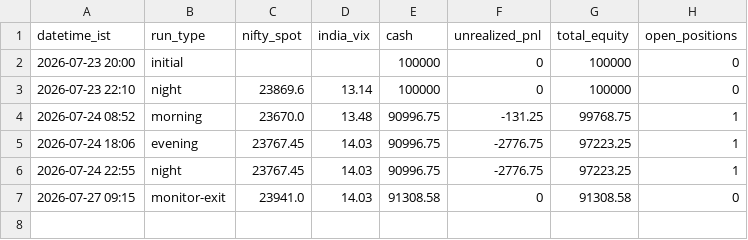
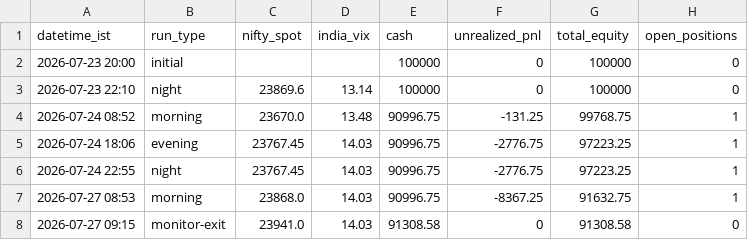
Before and after one commit to ajaiswal1818/nifty-paper-trading, a CSV file: strategies/v3-strong/equity_curve.csv, drawn as a sheet; the diff names each change by its address in the sheet, - before the commit and + after, or states it on an @@ line.

Commit message:
morning 2026-07-27: score +1, no entry; reconcile with cloud-monitor 09:15 stop-outs
Rebase conflict resolution: the 08:53 morning run modeled the 23650-put exit at an
assumed open (23,868 / mark 8.48) while the Oracle VM monitor had already executed it
at 09:15 on live quotes (23,941 / mark 5.57). The monitor's fill is authoritative; the
duplicate modeled fill was discarded. Morning-run metadata (morning_score_today,
market_snapshot, notes) preserved on top of the monitor's money numbers.

v3 102,144.70 (+2,144.70) | v3-strong 91,308.58 (-8,691.42) | v3i 90,611.25 (-9,388.75)

```diff
--- a/strategies/v3-strong/equity_curve.csv
+++ b/strategies/v3-strong/equity_curve.csv
+row 7: 2026-07-27 08:53 | morning | 23868.0 | 14.03 | 90996.75 | -8367.25 | 91632.75 | 1
```
Also changed, not shown: strategies/v3-news-directional/equity_curve.csv, strategies/v3-news-directional/trade_log.csv, 6 other files.
